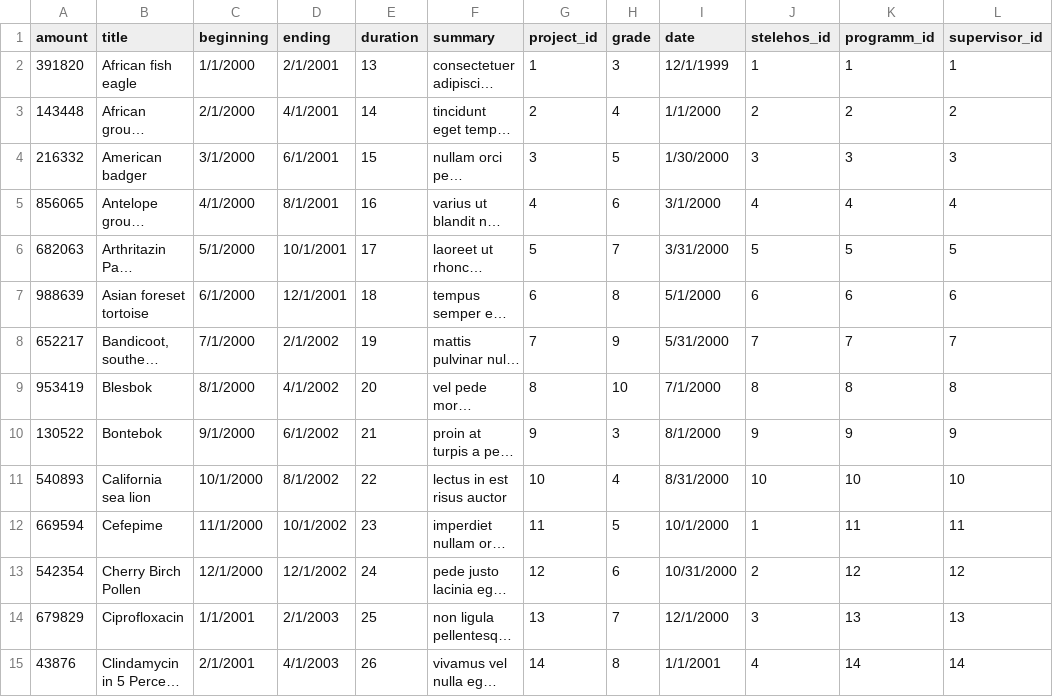
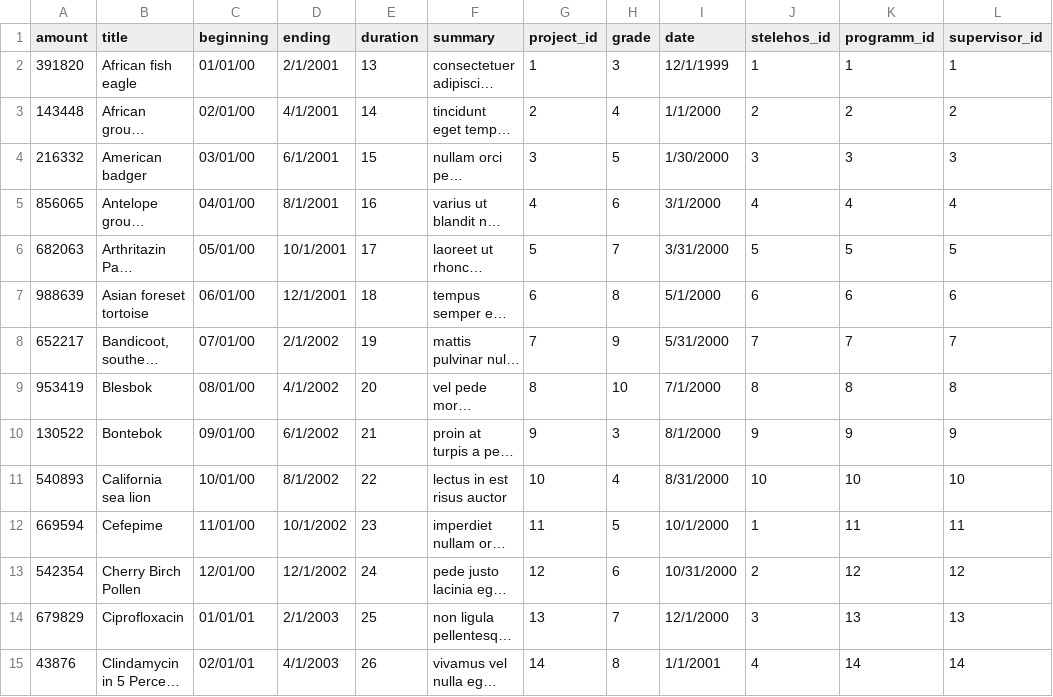
Before and after one commit to iliasdodoros/DatabaseProject, a CSV file: proj.csv, drawn as a sheet; only a part is shown; long unchanged cells end in …; the diff covers the shown part only; the diff names each change by its address in the sheet, - before the commit and + after, or states it on an @@ line.

```diff
--- a/proj.csv
+++ b/proj.csv
-C2 (beginning): 1/1/2000
+C2 (beginning): 01/01/00
-C3 (beginning): 2/1/2000
+C3 (beginning): 02/01/00
-C4 (beginning): 3/1/2000
+C4 (beginning): 03/01/00
-C5 (beginning): 4/1/2000
+C5 (beginning): 04/01/00
-C6 (beginning): 5/1/2000
+C6 (beginning): 05/01/00
-C7 (beginning): 6/1/2000
+C7 (beginning): 06/01/00
-C8 (beginning): 7/1/2000
+C8 (beginning): 07/01/00
-C9 (beginning): 8/1/2000
+C9 (beginning): 08/01/00
-C10 (beginning): 9/1/2000
+C10 (beginning): 09/01/00
-C11 (beginning): 10/1/2000
+C11 (beginning): 10/01/00
-C12 (beginning): 11/1/2000
+C12 (beginning): 11/01/00
-C13 (beginning): 12/1/2000
+C13 (beginning): 12/01/00
-C14 (beginning): 1/1/2001
+C14 (beginning): 01/01/01
-C15 (beginning): 2/1/2001
+C15 (beginning): 02/01/01
```
Also changed, not shown: 16 edited cells elsewhere in this file, 1 other file.
